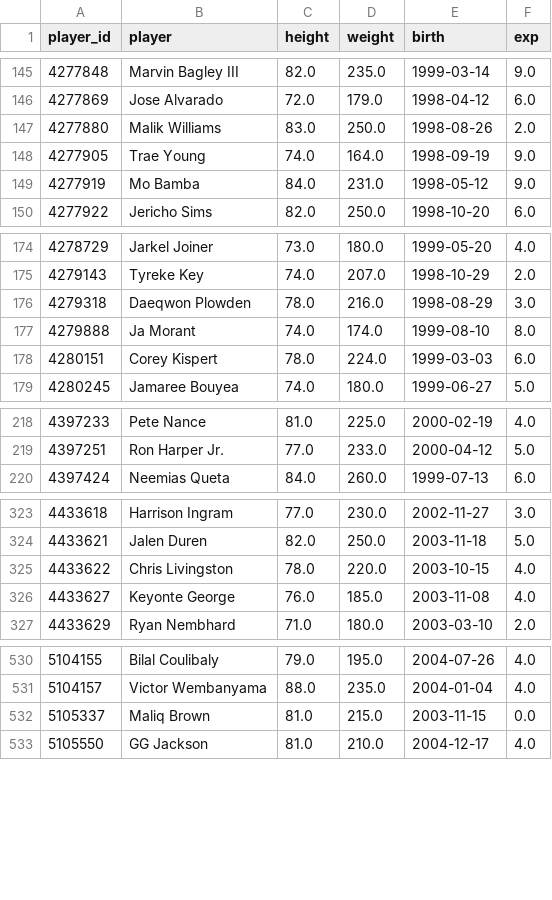
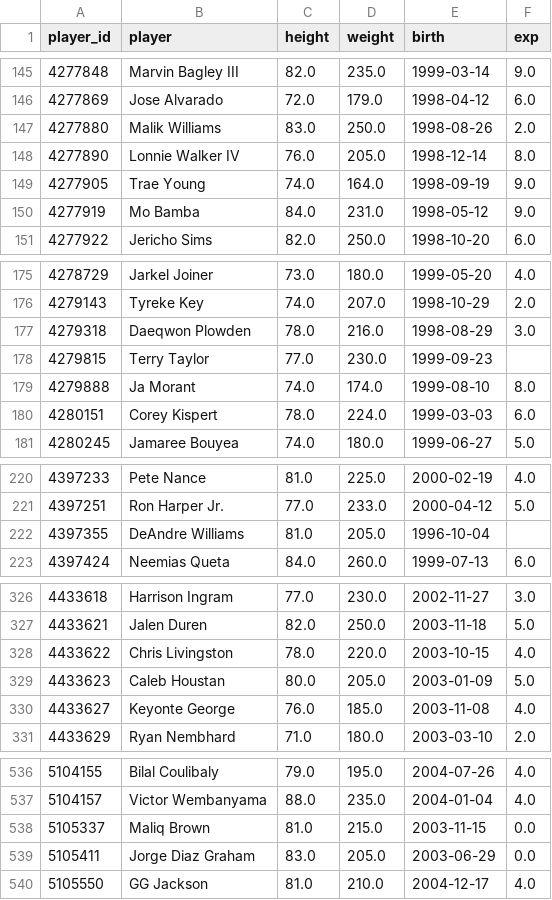
Before and after one commit to Juniorcarl/nba-predictor, a CSV file: data/players_bio.csv, drawn as a sheet; only a part is shown, gaps mark what is left out; the diff covers the shown part only.

```diff
--- a/data/players_bio.csv
+++ b/data/players_bio.csv
@@ -147,2 +147,3 @@ player_id,player,height,weight,birth,exp
 4277880,Malik Williams,83.0,250.0,1998-08-26,2.0
+4277890,Lonnie Walker IV,76.0,205.0,1998-12-14,8.0
 4277905,Trae Young,74.0,164.0,1998-09-19,9.0
@@ -176,2 +177,3 @@ player_id,player,height,weight,birth,exp
 4279318,Daeqwon Plowden,78.0,216.0,1998-08-29,3.0
+4279815,Terry Taylor,77.0,230.0,1999-09-23,
 4279888,Ja Morant,74.0,174.0,1999-08-10,8.0
@@ -219,2 +221,3 @@ player_id,player,height,weight,birth,exp
 4397251,Ron Harper Jr.,77.0,233.0,2000-04-12,5.0
+4397355,DeAndre Williams,81.0,205.0,1996-10-04,
 4397424,Neemias Queta,84.0,260.0,1999-07-13,6.0
@@ -325,2 +328,3 @@ player_id,player,height,weight,birth,exp
 4433622,Chris Livingston,78.0,220.0,2003-10-15,4.0
+4433623,Caleb Houstan,80.0,205.0,2003-01-09,5.0
 4433627,Keyonte George,76.0,185.0,2003-11-08,4.0
@@ -532,2 +538,3 @@ player_id,player,height,weight,birth,exp
 5105337,Maliq Brown,81.0,215.0,2003-11-15,0.0
+5105411,Jorge Diaz Graham,83.0,205.0,2003-06-29,0.0
 5105550,GG Jackson,81.0,210.0,2004-12-17,4.0
```
Also changed, not shown: 2 added rows elsewhere in this file, data/games/2027.csv, 6 other files.
